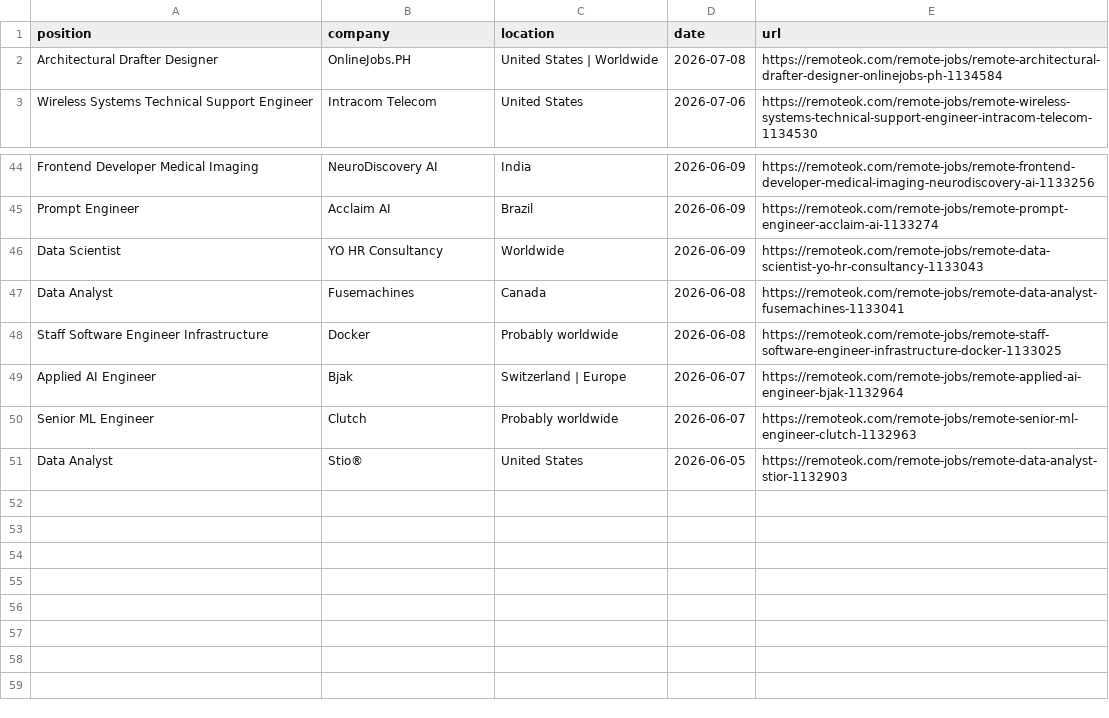
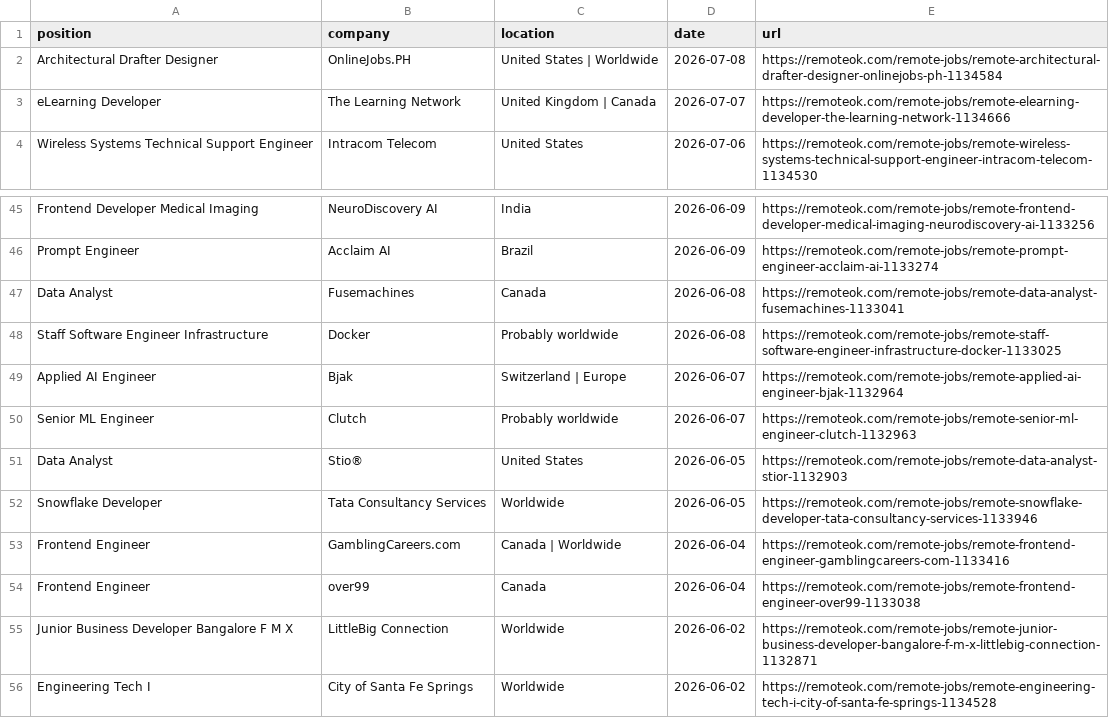
Before and after one commit to PuriphatXXVII/jobradar-ai, a CSV file: remote-dev-jobs.csv, drawn as a sheet; only a part is shown, gaps mark what is left out.

```diff
--- a/remote-dev-jobs.csv
+++ b/remote-dev-jobs.csv
@@ -2,2 +2,3 @@
 "Architectural Drafter Designer","OnlineJobs.PH","United States | Worldwide","2026-07-08","https://remoteok.com/remote-jobs/remote-architectural-drafter-designer-onlinejobs-ph-1134584"
+"eLearning Developer","The Learning Network","United Kingdom | Canada","2026-07-07","https://remoteok.com/remote-jobs/remote-elearning-developer-the-learning-network-1134666"
 "Wireless Systems Technical Support Engineer","Intracom Telecom","United States","2026-07-06","https://remoteok.com/remote-jobs/remote-wireless-systems-technical-support-engineer-intracom-telecom-1134530"
@@ -45,3 +46,2 @@
 "Prompt Engineer","Acclaim AI","Brazil","2026-06-09","https://remoteok.com/remote-jobs/remote-prompt-engineer-acclaim-ai-1133274"
-"Data Scientist","YO HR Consultancy","Worldwide","2026-06-09","https://remoteok.com/remote-jobs/remote-data-scientist-yo-hr-consultancy-1133043"
 "Data Analyst","Fusemachines","Canada","2026-06-08","https://remoteok.com/remote-jobs/remote-data-analyst-fusemachines-1133041"
@@ -51 +51,6 @@
 "Data Analyst","Stio®","United States","2026-06-05","https://remoteok.com/remote-jobs/remote-data-analyst-stior-1132903"
+"Snowflake Developer","Tata Consultancy Services","Worldwide","2026-06-05","https://remoteok.com/remote-jobs/remote-snowflake-developer-tata-consultancy-services-1133946"
+"Frontend Engineer","GamblingCareers.com","Canada | Worldwide","2026-06-04","https://remoteok.com/remote-jobs/remote-frontend-engineer-gamblingcareers-com-1133416"
+"Frontend Engineer","over99","Canada","2026-06-04","https://remoteok.com/remote-jobs/remote-frontend-engineer-over99-1133038"
+"Junior Business Developer Bangalore F M X","LittleBig Connection","Worldwide","2026-06-02","https://remoteok.com/remote-jobs/remote-junior-business-developer-bangalore-f-m-x-littlebig-connection-1132871"
+"Engineering Tech I","City of Santa Fe Springs","Worldwide","2026-06-02","https://remoteok.com/remote-jobs/remote-engineering-tech-i-city-of-santa-fe-springs-1134528"
```
Also changed, not shown: ranked-jobs.csv, 2 other files.
